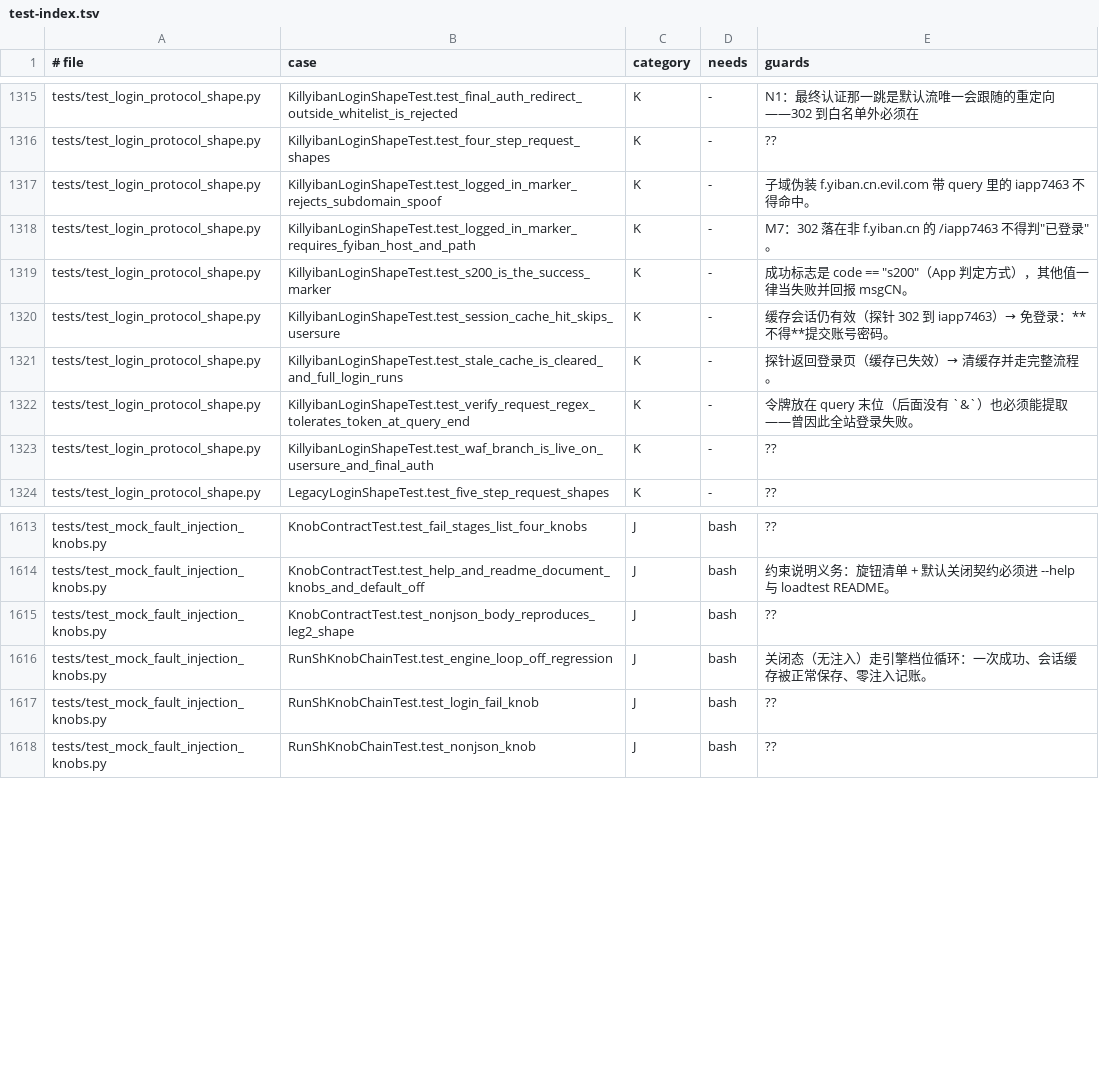
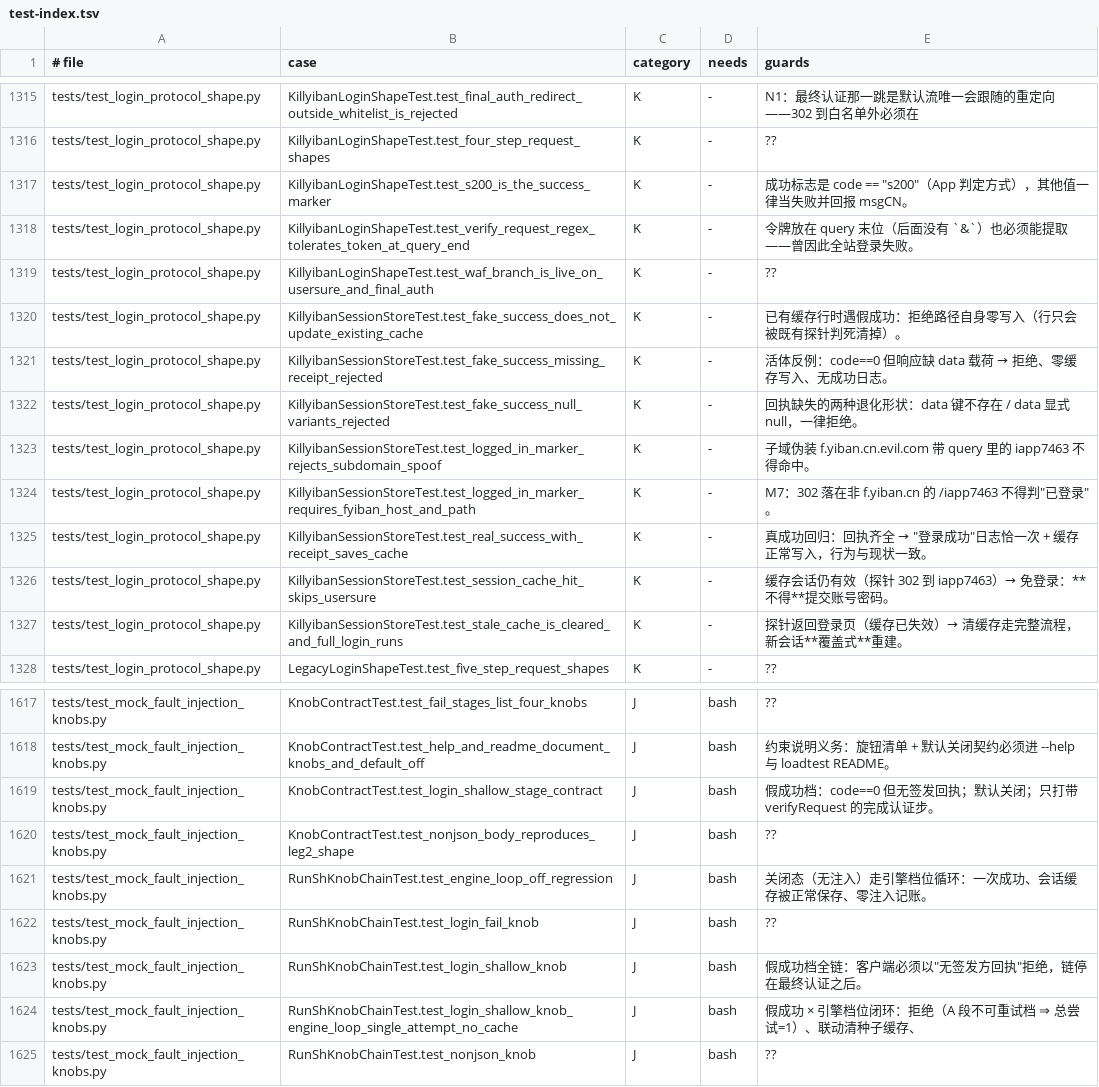
Before and after one commit to frostpolaris1/yiban-auto-sign, a TSV file: docs/dev/test-index.tsv, drawn as a sheet; only a part is shown, gaps mark what is left out; the diff covers the shown part only.

Commit message:
docs(tests): 重建测试索引（收录回执判据反例与 login-shallow 旋钮用例）

```diff
--- a/docs/dev/test-index.tsv
+++ b/docs/dev/test-index.tsv
@@ -1316,9 +1316,13 @@ tests/test_login_protocol_shape.py	KillyibanLoginShapeTest.test_final_auth_redir
 tests/test_login_protocol_shape.py	KillyibanLoginShapeTest.test_four_step_request_shapes	K	-	??
-tests/test_login_protocol_shape.py	KillyibanLoginShapeTest.test_logged_in_marker_rejects_subdomain_spoof	K	-	子域伪装 f.yiban.cn.evil.com 带 query 里的 iapp7463 不得命中。
-tests/test_login_protocol_shape.py	KillyibanLoginShapeTest.test_logged_in_marker_requires_fyiban_host_and_path	K	-	M7：302 落在非 f.yiban.cn 的 /iapp7463 不得判"已登录"。
 tests/test_login_protocol_shape.py	KillyibanLoginShapeTest.test_s200_is_the_success_marker	K	-	成功标志是 code == "s200"（App 判定方式），其他值一律当失败并回报 msgCN。
-tests/test_login_protocol_shape.py	KillyibanLoginShapeTest.test_session_cache_hit_skips_usersure	K	-	缓存会话仍有效（探针 302 到 iapp7463）→ 免登录：**不得**提交账号密码。
-tests/test_login_protocol_shape.py	KillyibanLoginShapeTest.test_stale_cache_is_cleared_and_full_login_runs	K	-	探针返回登录页（缓存已失效）→ 清缓存并走完整流程。
 tests/test_login_protocol_shape.py	KillyibanLoginShapeTest.test_verify_request_regex_tolerates_token_at_query_end	K	-	令牌放在 query 末位（后面没有 `&`）也必须能提取——曾因此全站登录失败。
 tests/test_login_protocol_shape.py	KillyibanLoginShapeTest.test_waf_branch_is_live_on_usersure_and_final_auth	K	-	??
+tests/test_login_protocol_shape.py	KillyibanSessionStoreTest.test_fake_success_does_not_update_existing_cache	K	-	已有缓存行时遇假成功：拒绝路径自身零写入（行只会被既有探针判死清掉）。
+tests/test_login_protocol_shape.py	KillyibanSessionStoreTest.test_fake_success_missing_receipt_rejected	K	-	活体反例：code==0 但响应缺 data 载荷 → 拒绝、零缓存写入、无成功日志。
+tests/test_login_protocol_shape.py	KillyibanSessionStoreTest.test_fake_success_null_variants_rejected	K	-	回执缺失的两种退化形状：data 键不存在 / data 显式 null，一律拒绝。
+tests/test_login_protocol_shape.py	KillyibanSessionStoreTest.test_logged_in_marker_rejects_subdomain_spoof	K	-	子域伪装 f.yiban.cn.evil.com 带 query 里的 iapp7463 不得命中。
+tests/test_login_protocol_shape.py	KillyibanSessionStoreTest.test_logged_in_marker_requires_fyiban_host_and_path	K	-	M7：302 落在非 f.yiban.cn 的 /iapp7463 不得判"已登录"。
+tests/test_login_protocol_shape.py	KillyibanSessionStoreTest.test_real_success_with_receipt_saves_cache	K	-	真成功回归：回执齐全 → "登录成功"日志恰一次 + 缓存正常写入，行为与现状一致。
+tests/test_login_protocol_shape.py	KillyibanSessionStoreTest.test_session_cache_hit_skips_usersure	K	-	缓存会话仍有效（探针 302 到 iapp7463）→ 免登录：**不得**提交账号密码。
+tests/test_login_protocol_shape.py	KillyibanSessionStoreTest.test_stale_cache_is_cleared_and_full_login_runs	K	-	探针返回登录页（缓存已失效）→ 清缓存走完整流程，新会话**覆盖式**重建。
 tests/test_login_protocol_shape.py	LegacyLoginShapeTest.test_five_step_request_shapes	K	-	??
@@ -1614,2 +1618,3 @@ tests/test_mock_fault_injection_knobs.py	KnobContractTest.test_fail_stages_list_
 tests/test_mock_fault_injection_knobs.py	KnobContractTest.test_help_and_readme_document_knobs_and_default_off	J	bash	约束说明义务：旋钮清单 + 默认关闭契约必须进 --help 与 loadtest README。
+tests/test_mock_fault_injection_knobs.py	KnobContractTest.test_login_shallow_stage_contract	J	bash	假成功档：code==0 但无签发回执；默认关闭；只打带 verifyRequest 的完成认证步。
 tests/test_mock_fault_injection_knobs.py	KnobContractTest.test_nonjson_body_reproduces_leg2_shape	J	bash	??
@@ -1617,2 +1622,4 @@ tests/test_mock_fault_injection_knobs.py	RunShKnobChainTest.test_engine_loop_off
 tests/test_mock_fault_injection_knobs.py	RunShKnobChainTest.test_login_fail_knob	J	bash	??
+tests/test_mock_fault_injection_knobs.py	RunShKnobChainTest.test_login_shallow_knob	J	bash	假成功档全链：客户端必须以"无签发方回执"拒绝，链停在最终认证之后。
+tests/test_mock_fault_injection_knobs.py	RunShKnobChainTest.test_login_shallow_knob_engine_loop_single_attempt_no_cache	J	bash	假成功 × 引擎档位闭环：拒绝（A 段不可重试档 ⇒ 总尝试=1）、联动清种子缓存、
 tests/test_mock_fault_injection_knobs.py	RunShKnobChainTest.test_nonjson_knob	J	bash	??
```
Also changed, not shown: 3 added rows elsewhere in this file.
